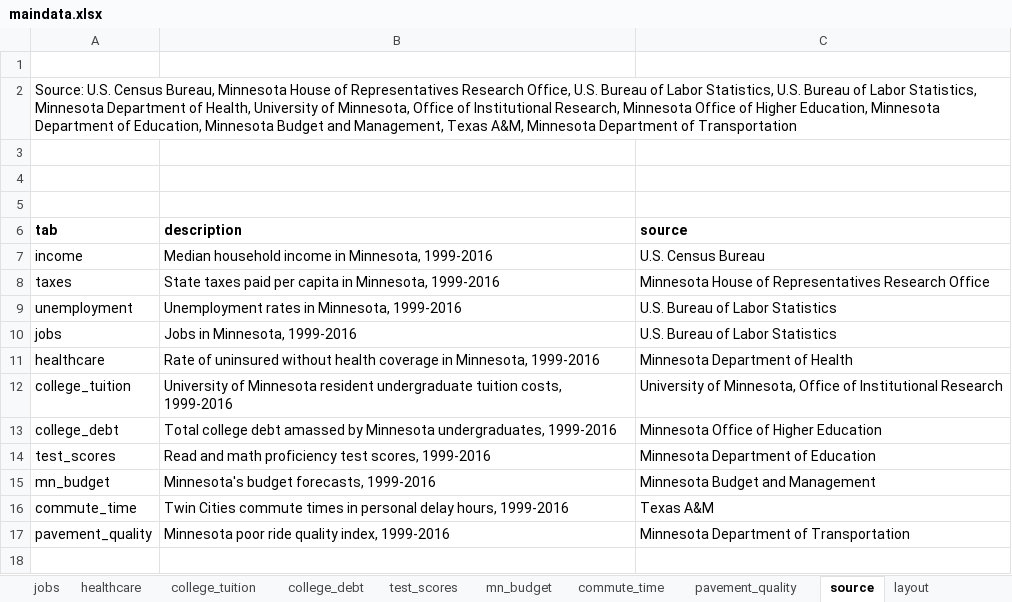
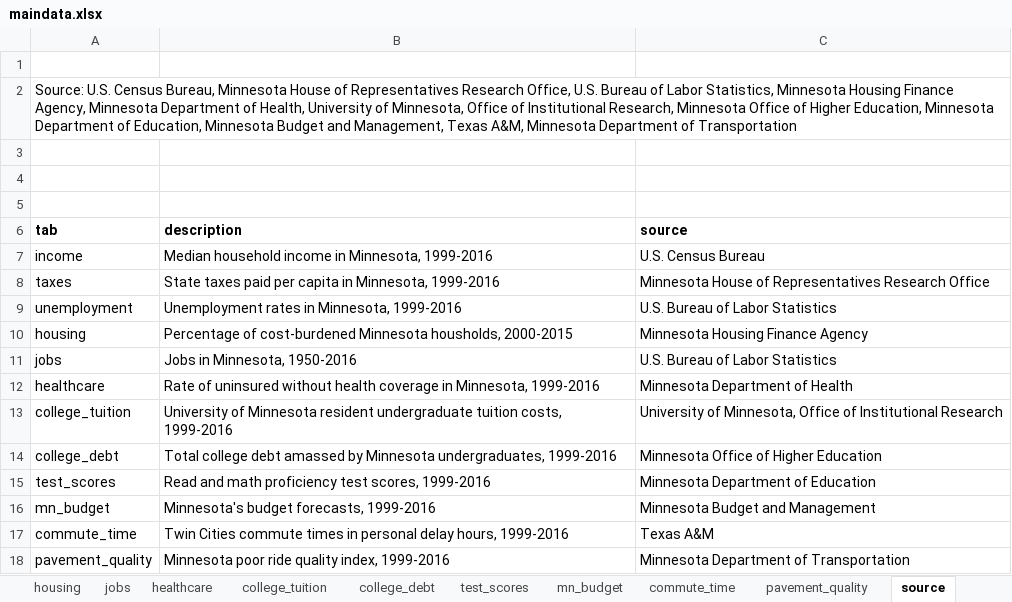
Before and after one commit to striblab/2016election, an Excel workbook: 2018elections/20180429-tpaw/build/data/maindata.xlsx, sheet source, drawn as a sheet; values as stored, in another font and other column widths than the file's, no borders; addresses are those after the commit; the diff names each change by its address in the sheet, - before the commit and + after, or states it on an @@ line.

```diff
--- a/2018elections/20180429-tpaw/build/data/maindata.xlsx (sheet source)
+++ b/2018elections/20180429-tpaw/build/data/maindata.xlsx (sheet source)
+sheet tab: housing
-A2 (tab): …Labor Statistics, U.S. Bureau of Labor Statistics, Minnesota Department…
+A2 (tab): …Labor Statistics, Minnesota Housing Finance Agency, Minnesota Department…
+row 10: housing | Percentage of cost-burdened Minnesota housholds, 2000-2015 | Minnesota Housing Finance Agency
-B11 (description): Jobs in Minnesota, 1999-2016
+B11 (description): Jobs in Minnesota, 1950-2016
```
Also changed, not shown: sheet healthcare, sheet test_scores, sheet layout, sheet pavement_quality, sheet jobs, sheet unemployment, 1 more sheet, 7 other files.
